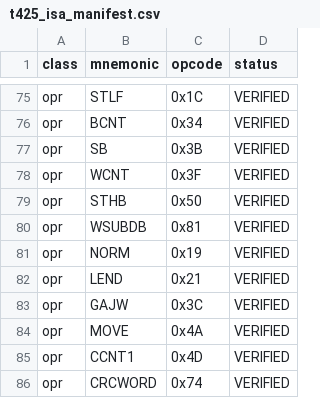
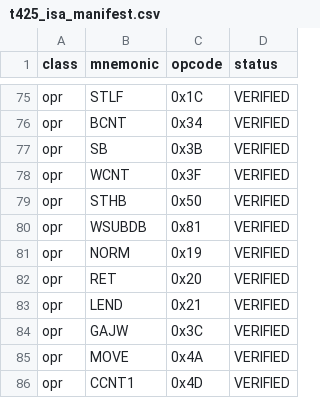
Before and after one commit to hamiltonpereiradasilva-commits/T425-SIM, a CSV file: source/t425_core/t425_isa_manifest.csv, drawn as a sheet; only a part is shown, gaps mark what is left out; the shorter side is filled out with more unchanged rows.

Commit message:
F08.1 fix T425 ISA manifest RET entry

```diff
--- a/source/t425_core/t425_isa_manifest.csv
+++ b/source/t425_core/t425_isa_manifest.csv
@@ -81,2 +81,3 @@ opr,WSUBDB,0x81,VERIFIED
 opr,NORM,0x19,VERIFIED
+opr,RET,0x20,VERIFIED
 opr,LEND,0x21,VERIFIED
```
